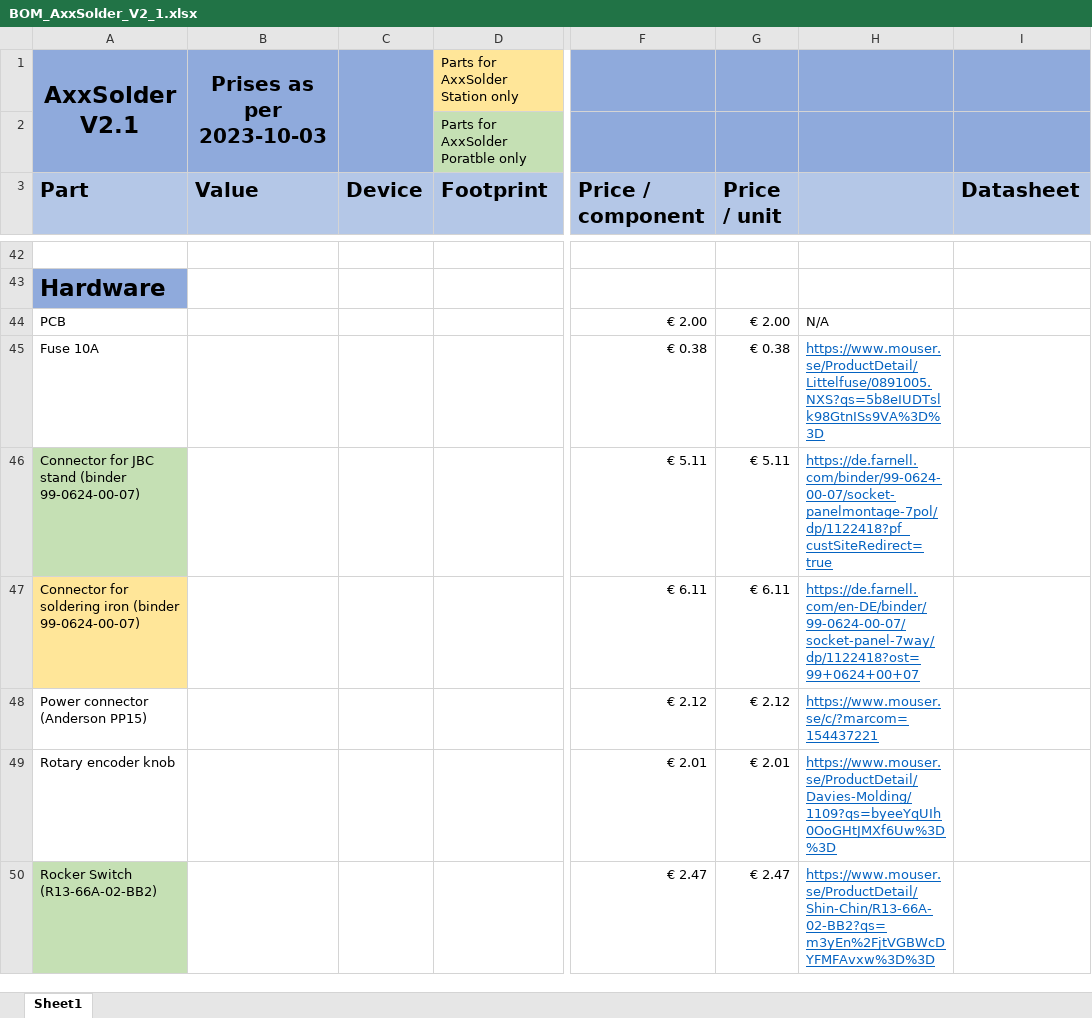
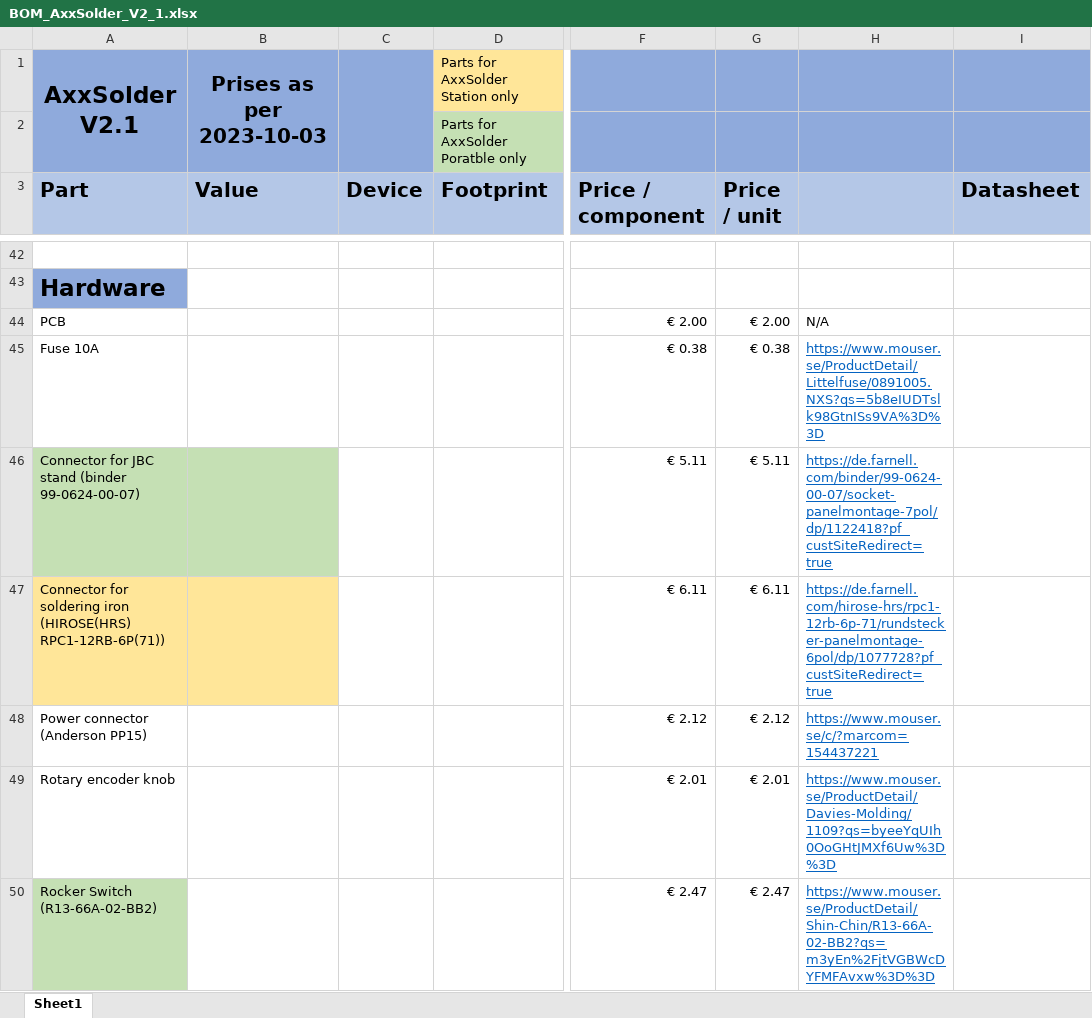
Before and after one commit to AxxAxx/AxxSolder, an Excel workbook: PCB/AxxSolder/bom/BOM_AxxSolder_V2_1.xlsx, sheet Sheet1, drawn as a sheet; only a part is shown, gaps mark what is left out; values as stored, in another font and other column widths than the file's, no borders; the diff names each change by its address in the sheet, - before the commit and + after, or states it on an @@ line.

```diff
--- a/PCB/AxxSolder/bom/BOM_AxxSolder_V2_1.xlsx (sheet Sheet1)
+++ b/PCB/AxxSolder/bom/BOM_AxxSolder_V2_1.xlsx (sheet Sheet1)
-B46 fill: none
+B46 fill: #C5E0B4
-A47 (Part): …soldering iron (binder 99-0624-00-07)
+A47 (Part): …soldering iron (HIROSE(HRS) RPC1-12RB-6P(71))
-B47 fill: none
+B47 fill: #FFE699
-H47: https://de.farnell.com/en-DE/binder/99-0624-00-07/socket-panel-7way/dp/1122418?ost=99+0624+00+07
+H47: https://de.farnell.com/hirose-hrs/rpc1-12rb-6p-71/rundstecker-panelmontage-6pol/dp/1077728?pf_custSiteRedirect=true
```
Also changed, not shown: 1 other file.
